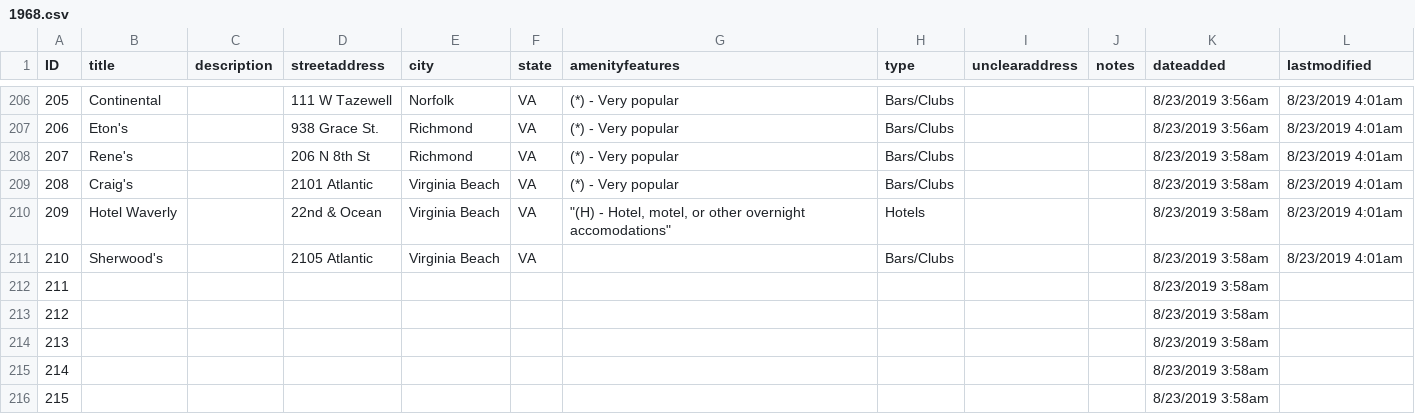
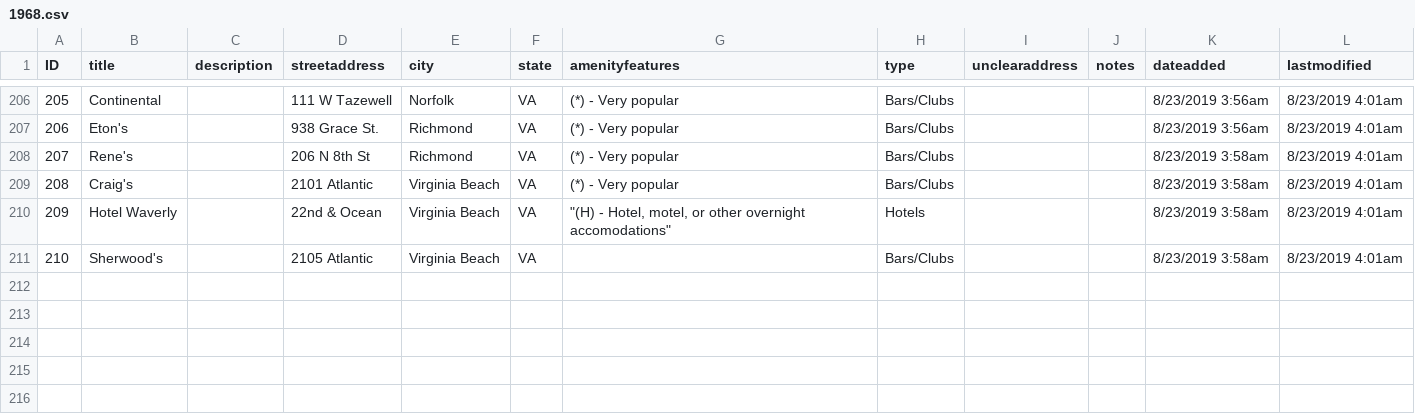
Before and after one commit to MappingtheGayGuides/MGG-App, a CSV file: NGSData/1968.csv, drawn as a sheet; only a part is shown, gaps mark what is left out.

```diff
--- a/NGSData/1968.csv
+++ b/NGSData/1968.csv
@@ -221,6 +221 @@
 210,Sherwood's,,2105 Atlantic,Virginia Beach,VA,,Bars/Clubs,,,8/23/2019 3:58am,8/23/2019 4:01am
-211,,,,,,,,,,8/23/2019 3:58am,
-212,,,,,,,,,,8/23/2019 3:58am,
-213,,,,,,,,,,8/23/2019 3:58am,
-214,,,,,,,,,,8/23/2019 3:58am,
-215,,,,,,,,,,8/23/2019 3:58am,
```
Also changed, not shown: NGSData/1965.csv, locations.csv, 10 other files.
